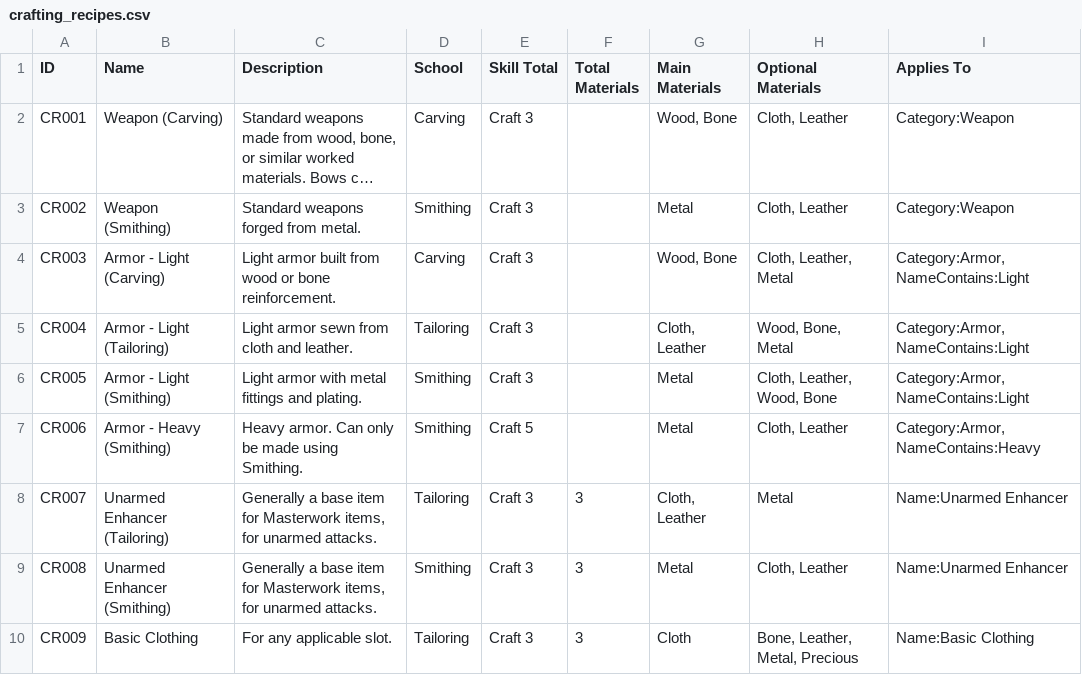
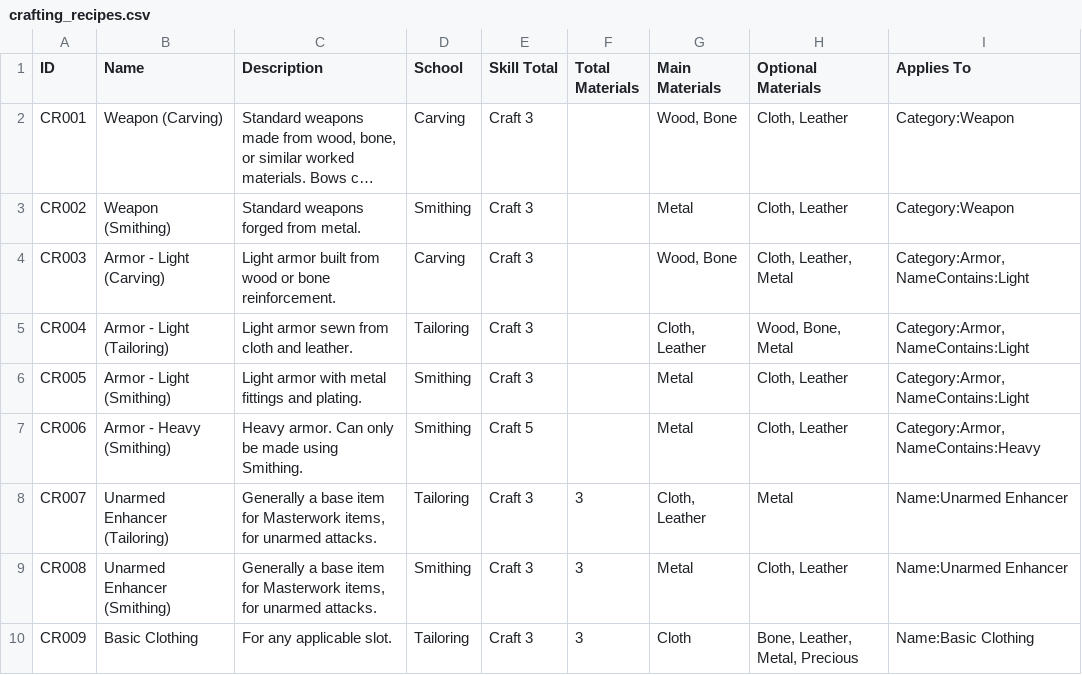
Before and after one commit to sessorach/flagonquest, a CSV file: scripts/crafting_recipes.csv, drawn as a sheet; only a part is shown; long unchanged cells end in ….

```diff
--- a/scripts/crafting_recipes.csv
+++ b/scripts/crafting_recipes.csv
@@ -5,3 +5,3 @@ CR003,Armor - Light (Carving),Light armor built from wood or bone reinforcement.
 CR004,Armor - Light (Tailoring),Light armor sewn from cloth and leather.,Tailoring,Craft 3,,"Cloth, Leather","Wood, Bone, Metal","Category:Armor,NameContains:Light"
-CR005,Armor - Light (Smithing),Light armor with metal fittings and plating.,Smithing,Craft 3,,Metal,"Cloth, Leather, Wood, Bone","Category:Armor,NameContains:Light"
+CR005,Armor - Light (Smithing),Light armor with metal fittings and plating.,Smithing,Craft 3,,Metal,"Cloth, Leather","Category:Armor,NameContains:Light"
 CR006,Armor - Heavy (Smithing),Heavy armor. Can only be made using Smithing.,Smithing,Craft 5,,Metal,"Cloth, Leather","Category:Armor,NameContains:Heavy"
```
Also changed, not shown: 1 other file.
